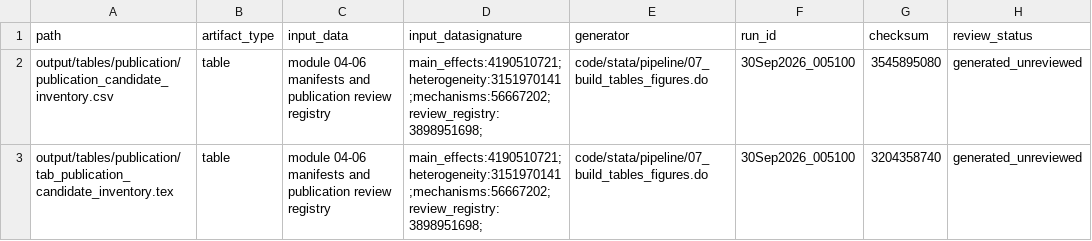
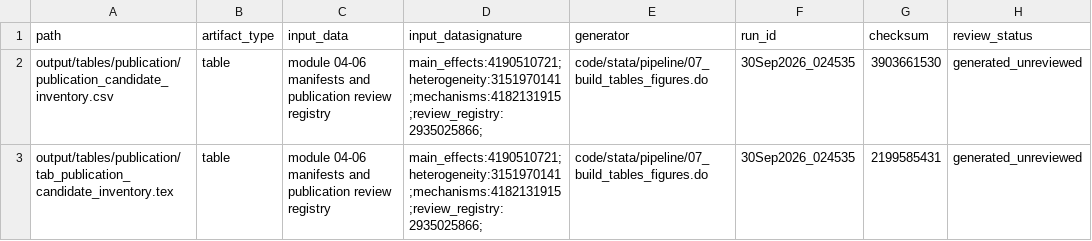
Before and after one commit to Jorge-Zavala-D/VictimasRD, a CSV file: metadata/publication-output-manifest.csv, drawn as a sheet.

```diff
--- a/metadata/publication-output-manifest.csv
+++ b/metadata/publication-output-manifest.csv
@@ -1,3 +1,3 @@
 path,artifact_type,input_data,input_datasignature,generator,run_id,checksum,review_status
-"output/tables/publication/publication_candidate_inventory.csv","table","module 04-06 manifests and publication review registry","main_effects:4190510721;heterogeneity:3151970141;mechanisms:56667202;review_registry:3898951698;","code/stata/pipeline/07_build_tables_figures.do","30Sep2026_005100","3545895080","generated_unreviewed"
-"output/tables/publication/tab_publication_candidate_inventory.tex","table","module 04-06 manifests and publication review registry","main_effects:4190510721;heterogeneity:3151970141;mechanisms:56667202;review_registry:3898951698;","code/stata/pipeline/07_build_tables_figures.do","30Sep2026_005100","3204358740","generated_unreviewed"
+"output/tables/publication/publication_candidate_inventory.csv","table","module 04-06 manifests and publication review registry","main_effects:4190510721;heterogeneity:3151970141;mechanisms:4182131915;review_registry:2935025866;","code/stata/pipeline/07_build_tables_figures.do","30Sep2026_024535","3903661530","generated_unreviewed"
+"output/tables/publication/tab_publication_candidate_inventory.tex","table","module 04-06 manifests and publication review registry","main_effects:4190510721;heterogeneity:3151970141;mechanisms:4182131915;review_registry:2935025866;","code/stata/pipeline/07_build_tables_figures.do","30Sep2026_024535","2199585431","generated_unreviewed"
```
Also changed, not shown: metadata/publication-review-registry.csv, metadata/rd-mechanism-output-manifest.csv, 27 other files.
